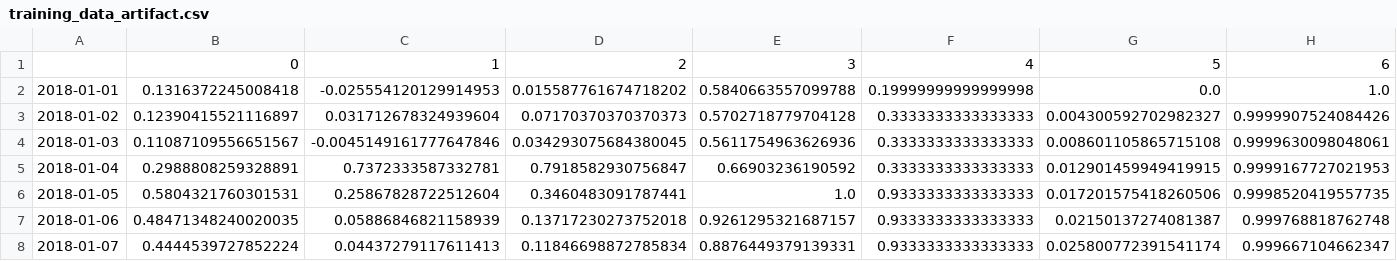
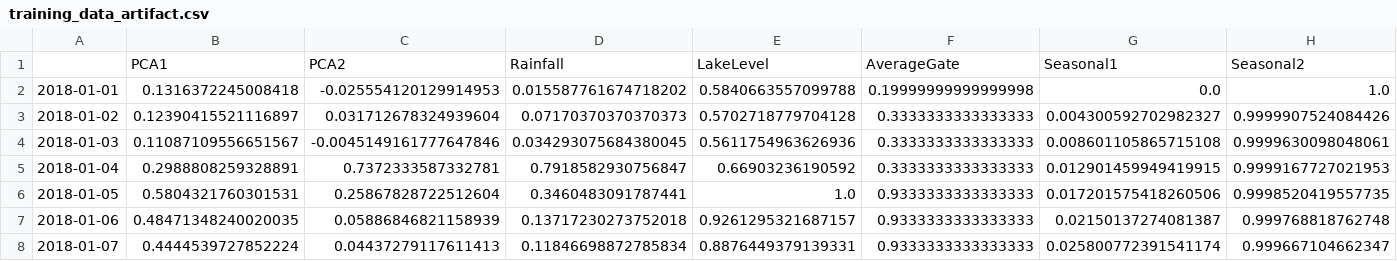
Before and after one commit to chrisgjarrett/kaituna-model, a CSV file: datasets/training_data_artifact.csv, drawn as a sheet; only a part is shown; removed rows and columns are numbered as before the commit, all else as after; rows hold the shown columns only; the diff names each change by its address in the sheet, - before the commit and + after, or states it on an @@ line.

```diff
--- a/datasets/training_data_artifact.csv
+++ b/datasets/training_data_artifact.csv
-row 1:  | 0 | 1 | 2 | 3 | 4 | 5 | 6
+row 1:  | PCA1 | PCA2 | Rainfall | LakeLevel | AverageGate | Seasonal1 | Seasonal2
```
Also changed, not shown: 9 other files.
